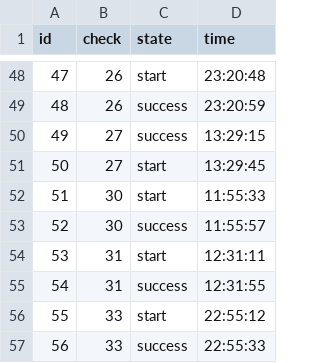
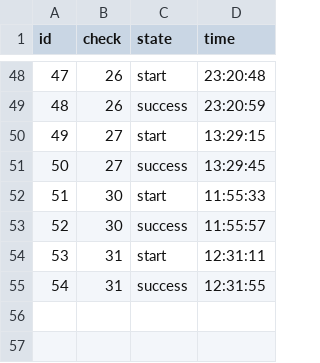
Before and after one commit to bonnyped/SQL2_Info21_v1.0-1, a CSV file: src/csv/verter.csv, drawn as a sheet; only a part is shown, gaps mark what is left out.

Commit message:
test for part 2 && small cxnges in csv tables

```diff
--- a/src/csv/verter.csv
+++ b/src/csv/verter.csv
@@ -49,4 +49,4 @@ id,check,state,time
 48,26,success,23:20:59
-49,27,success,13:29:15
-50,27,start,13:29:45
+49,27,start,13:29:15
+50,27,success,13:29:45
 51,30,start,11:55:33
@@ -55,3 +55 @@ id,check,state,time
 54,31,success,12:31:55
-55,33,start,22:55:12
-56,33,success,22:55:33
```
Also changed, not shown: 1 other file.
